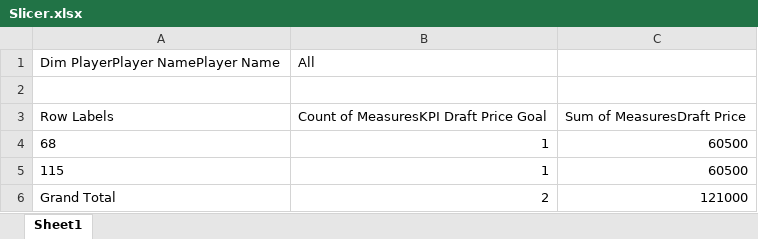
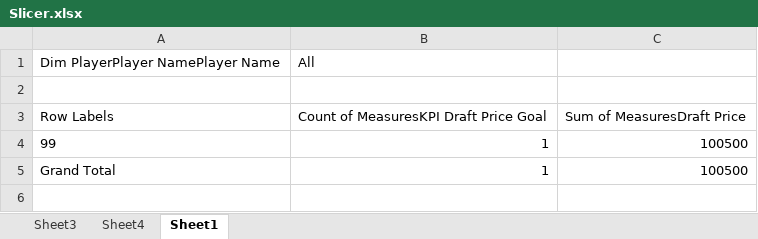
Before and after one commit to shanalids/NFL_PlayerDraft_SSAS-SSRS, an Excel workbook: Excel/Slicer.xlsx, sheet Sheet1, drawn as a sheet; values as stored, in another font and other column widths than the file's, no borders; charts and pictures not drawn; removed rows and columns are numbered as before the commit, all else as after; the diff names each change by its address in the sheet, - before the commit and + after, or states it on an @@ line.

```diff
--- a/Excel/Slicer.xlsx (sheet Sheet1)
+++ b/Excel/Slicer.xlsx (sheet Sheet1)
+sheet tab: Sheet3
+sheet tab: Sheet4
-row 4: 68 | 1 | 60500
-row 5: 115 | 1 | 60500
+row 4: 99 | 1 | 100500
-B5: 2
+B5: 1
-C5: 121000
+C5: 100500
```
Also changed, not shown: charts or pictures, 28 other files.
